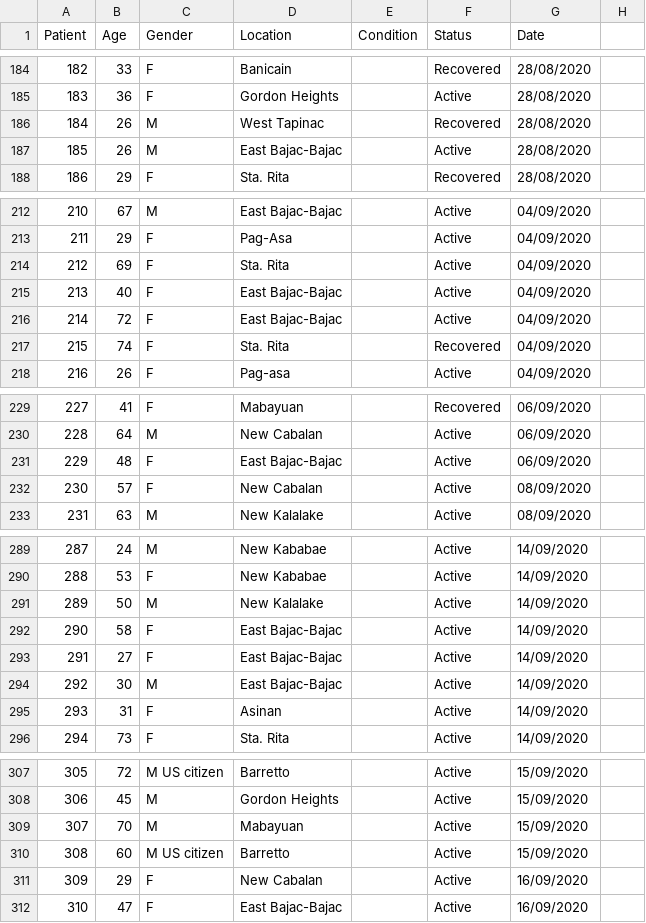
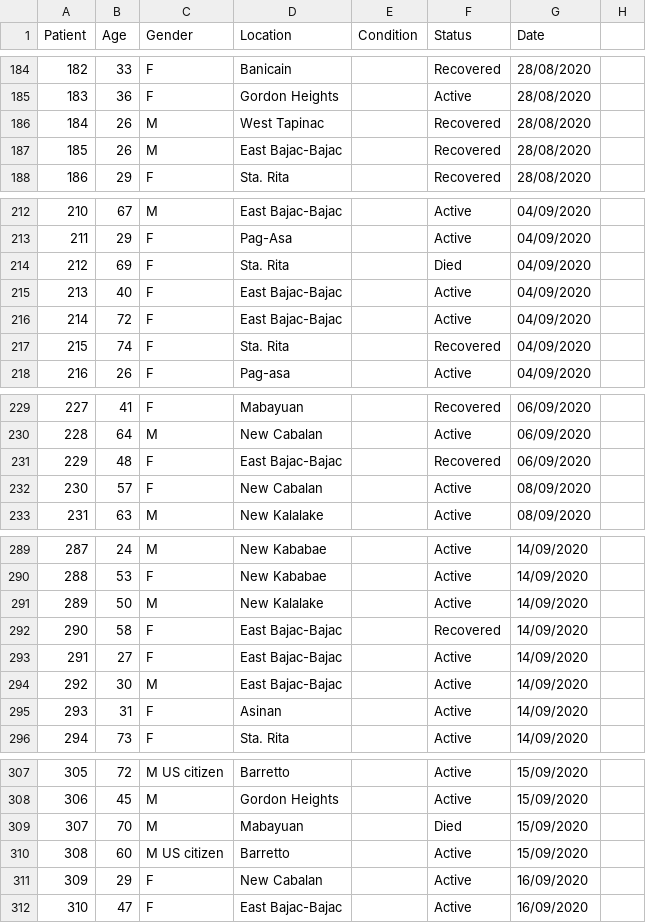
Before and after one commit to rsandagon/olongapo-covid-tracker, a CSV file: data/data2.csv, drawn as a sheet; only a part is shown, gaps mark what is left out; the diff covers the shown part only.

```diff
--- a/data/data2.csv
+++ b/data/data2.csv
@@ -186,3 +186,3 @@ Patient,Age,Gender,Location,Condition,Status,Date
 184,26,M,West Tapinac,,Recovered,28/08/2020
-185,26,M,East Bajac-Bajac,,Active,28/08/2020
+185,26,M,East Bajac-Bajac,,Recovered,28/08/2020
 186,29,F,Sta. Rita,,Recovered,28/08/2020
@@ -213,3 +213,3 @@ Patient,Age,Gender,Location,Condition,Status,Date
 211,29,F,Pag-Asa,,Active,04/09/2020
-212,69,F,Sta. Rita,,Active,04/09/2020
+212,69,F,Sta. Rita,,Died,04/09/2020
 213,40,F,East Bajac-Bajac,,Active,04/09/2020
@@ -230,3 +230,3 @@ Patient,Age,Gender,Location,Condition,Status,Date
 228,64,M,New Cabalan,,Active,06/09/2020
-229,48,F,East Bajac-Bajac,,Active,06/09/2020
+229,48,F,East Bajac-Bajac,,Recovered,06/09/2020
 230,57,F,New Cabalan,,Active,08/09/2020
@@ -291,3 +291,3 @@ Patient,Age,Gender,Location,Condition,Status,Date
 289,50,M,New Kalalake,,Active,14/09/2020
-290,58,F,East Bajac-Bajac,,Active,14/09/2020
+290,58,F,East Bajac-Bajac,,Recovered,14/09/2020
 291,27,F,East Bajac-Bajac,,Active,14/09/2020
@@ -308,3 +308,3 @@ Patient,Age,Gender,Location,Condition,Status,Date
 306,45,M,Gordon Heights,,Active,15/09/2020
-307,70,M,Mabayuan,,Active,15/09/2020
+307,70,M,Mabayuan,,Died,15/09/2020
 308,60,M US citizen,Barretto,,Active,15/09/2020
```
Also changed, not shown: 21 edited cells elsewhere in this file.
